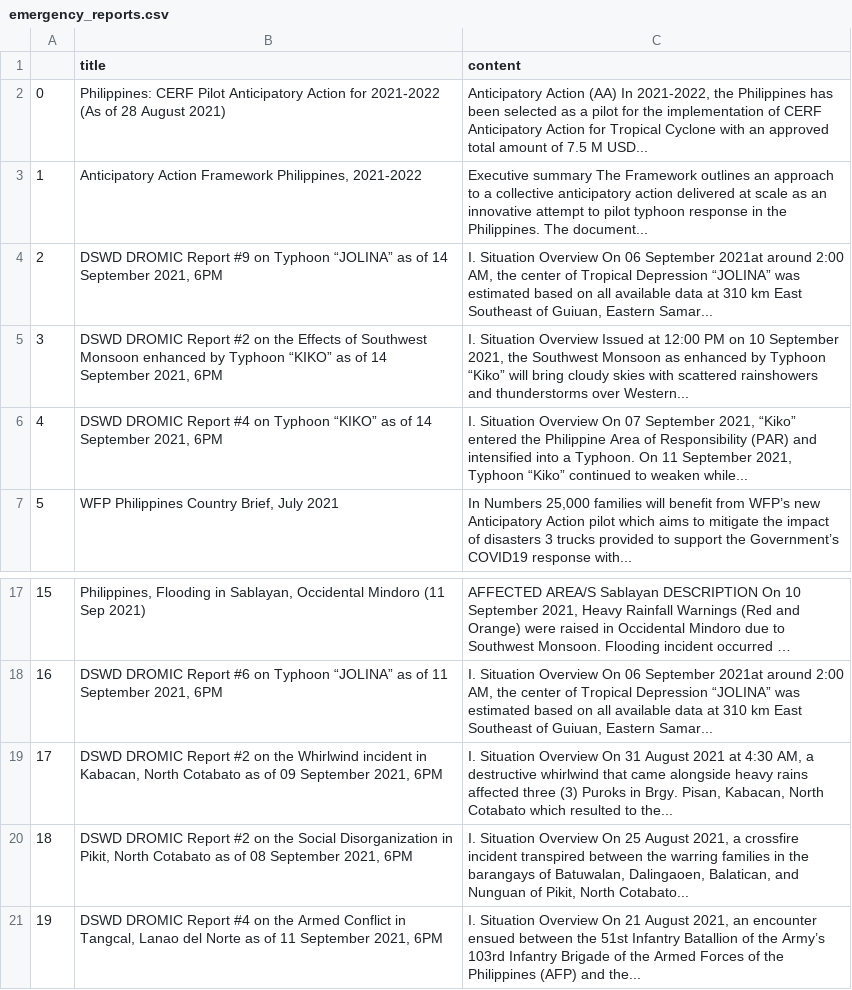
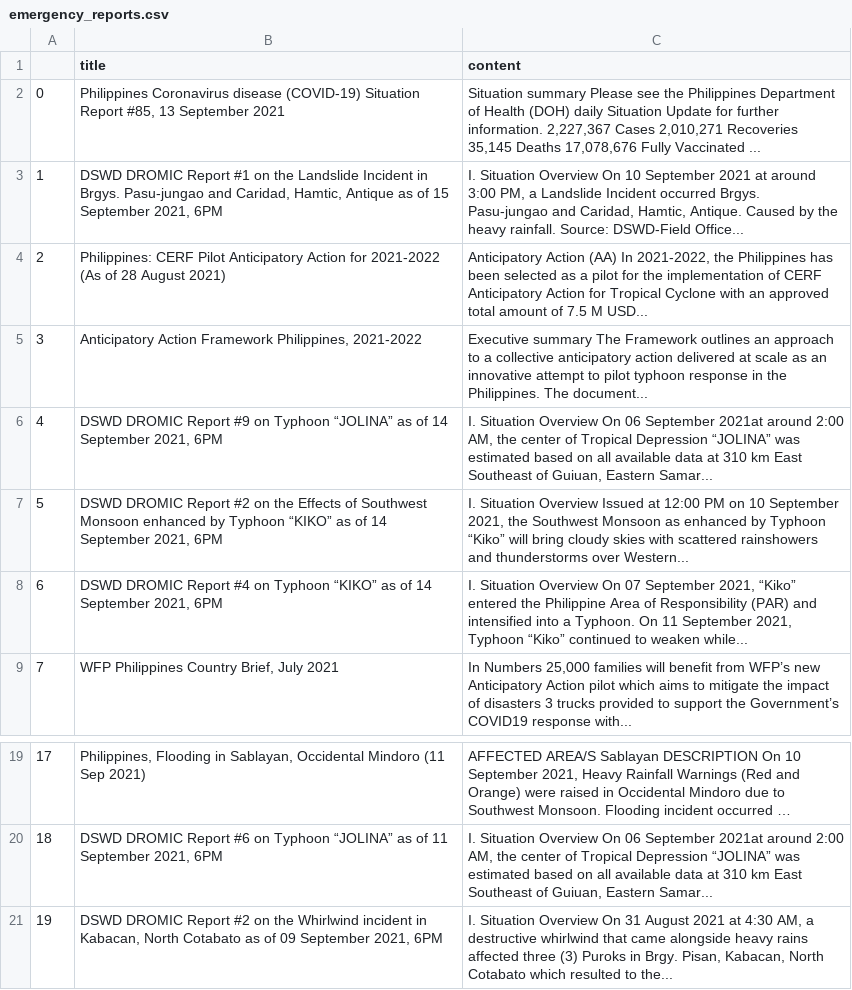
Before and after one commit to jgulane/Autoscraper-2, a CSV file: emergency_reports.csv, drawn as a sheet; only a part is shown, gaps mark what is left out; long unchanged cells end in …; removed rows and columns are numbered as before the commit, all else as after; ↵ is a line break in a cell; the diff names each change by its address in the sheet, - before the commit and + after, or states it on an @@ line.

```diff
--- a/emergency_reports.csv
+++ b/emergency_reports.csv
+row 2: 0 | Philippines Coronavirus disease (COVID-19) Situation Report #85, 13 September 2021 | Situation summary Please see the Philippines Department of Health (DOH) daily Situation Update for further information. 2,227,367 Cases 2,010,271 Recoveries 35,145 Deaths 17,078,676 Fully Vaccinated ...
+row 3: 1 | DSWD DROMIC Report #1 on the Landslide Incident in Brgys. Pasu-jungao and Caridad, Hamtic, Antique as of 15 September 2021, 6PM | I. Situation Overview On 10 September 2021 at around 3:00 PM, a Landslide Incident occurred Brgys. ↵ Pasu-jungao and Caridad, Hamtic, Antique. Caused by the heavy rainfall. Source: DSWD-Field Office...
@@ column A renumbered between rows 4 and 21 @@
-row 20: 18 | DSWD DROMIC Report #2 on the Social Disorganization in Pikit, North Cotabato as of 08 September 2021, 6PM | I. Situation Overview On 25 August 2021, a crossfire incident transpired between the warring families in the barangays of Batuwalan, Dalingaoen, Balatican, and Nunguan of Pikit, North Cotabato...
-row 21: 19 | DSWD DROMIC Report #4 on the Armed Conflict in Tangcal, Lanao del Norte as of 11 September 2021, 6PM | I. Situation Overview On 21 August 2021, an encounter ensued between the 51st Infantry Batallion of the Army’s 103rd Infantry Brigade of the Armed Forces of the Philippines (AFP) and the...
```
